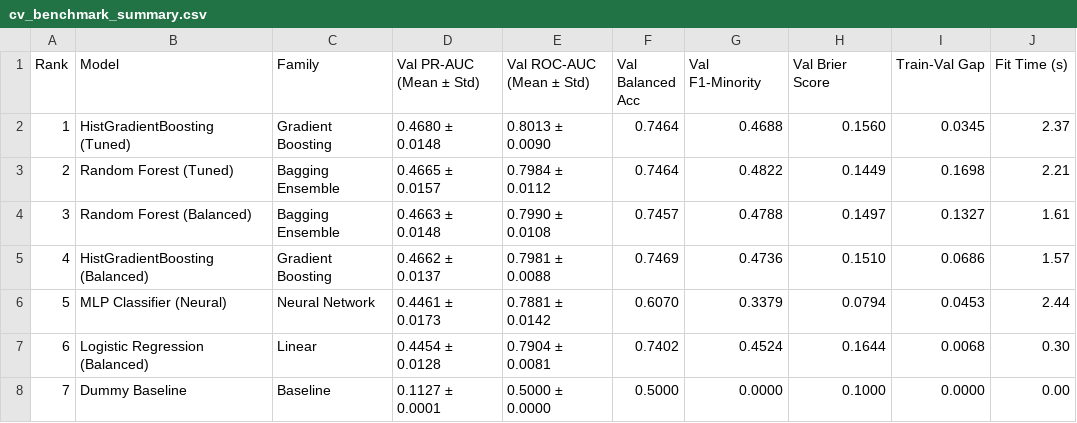
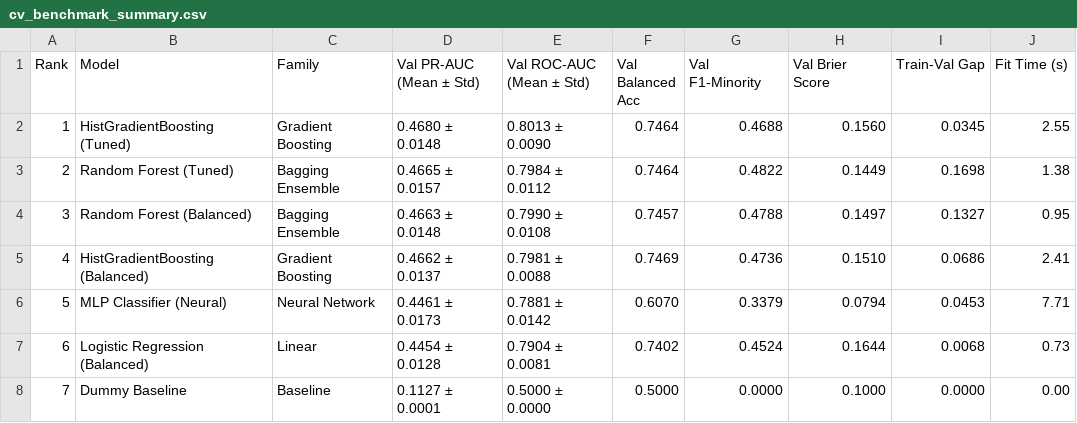
Before and after one commit to dilni2004/Bank-Marketing-Analysis, a CSV file: models/cv_benchmark_summary.csv, drawn as a sheet.

Commit message:
Update model evaluation notebook and benchmark summary with new execution counts and fit times

```diff
--- a/models/cv_benchmark_summary.csv
+++ b/models/cv_benchmark_summary.csv
@@ -1,8 +1,8 @@
 Rank,Model,Family,Val PR-AUC (Mean ± Std),Val ROC-AUC (Mean ± Std),Val Balanced Acc,Val F1-Minority,Val Brier Score,Train-Val Gap,Fit Time (s)
-1,HistGradientBoosting (Tuned),Gradient Boosting,0.4680 ± 0.0148,0.8013 ± 0.0090,0.7464,0.4688,0.1560,0.0345,2.37
-2,Random Forest (Tuned),Bagging Ensemble,0.4665 ± 0.0157,0.7984 ± 0.0112,0.7464,0.4822,0.1449,0.1698,2.21
-3,Random Forest (Balanced),Bagging Ensemble,0.4663 ± 0.0148,0.7990 ± 0.0108,0.7457,0.4788,0.1497,0.1327,1.61
-4,HistGradientBoosting (Balanced),Gradient Boosting,0.4662 ± 0.0137,0.7981 ± 0.0088,0.7469,0.4736,0.1510,0.0686,1.57
-5,MLP Classifier (Neural),Neural Network,0.4461 ± 0.0173,0.7881 ± 0.0142,0.6070,0.3379,0.0794,0.0453,2.44
-6,Logistic Regression (Balanced),Linear,0.4454 ± 0.0128,0.7904 ± 0.0081,0.7402,0.4524,0.1644,0.0068,0.30
+1,HistGradientBoosting (Tuned),Gradient Boosting,0.4680 ± 0.0148,0.8013 ± 0.0090,0.7464,0.4688,0.1560,0.0345,2.55
+2,Random Forest (Tuned),Bagging Ensemble,0.4665 ± 0.0157,0.7984 ± 0.0112,0.7464,0.4822,0.1449,0.1698,1.38
+3,Random Forest (Balanced),Bagging Ensemble,0.4663 ± 0.0148,0.7990 ± 0.0108,0.7457,0.4788,0.1497,0.1327,0.95
+4,HistGradientBoosting (Balanced),Gradient Boosting,0.4662 ± 0.0137,0.7981 ± 0.0088,0.7469,0.4736,0.1510,0.0686,2.41
+5,MLP Classifier (Neural),Neural Network,0.4461 ± 0.0173,0.7881 ± 0.0142,0.6070,0.3379,0.0794,0.0453,7.71
+6,Logistic Regression (Balanced),Linear,0.4454 ± 0.0128,0.7904 ± 0.0081,0.7402,0.4524,0.1644,0.0068,0.73
 7,Dummy Baseline,Baseline,0.1127 ± 0.0001,0.5000 ± 0.0000,0.5000,0.0000,0.1000,0.0000,0.00
```
Also changed, not shown: 2 other files.
